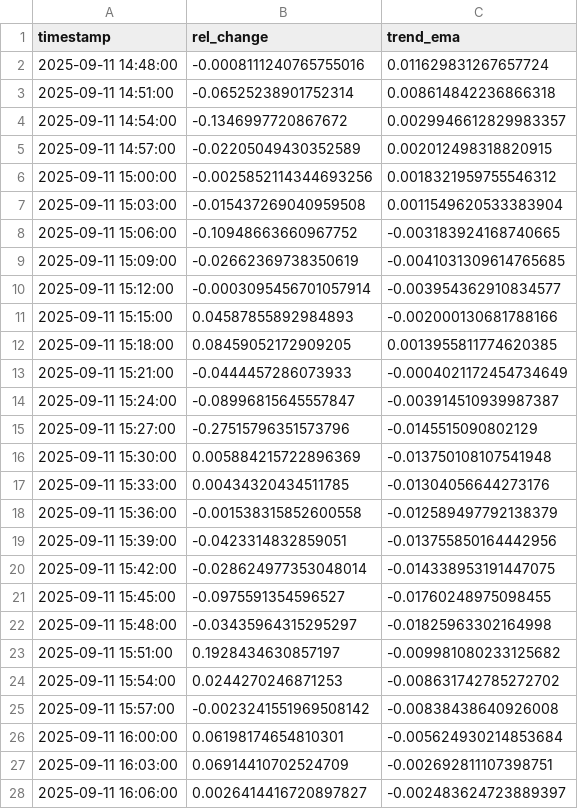
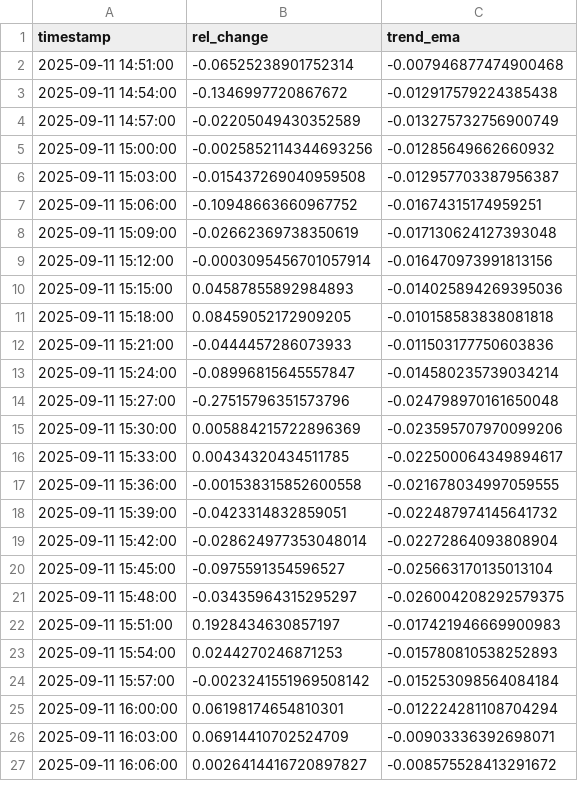
Before and after one commit to D3nnizz/Trend, a CSV file: data/trend_3m.csv, drawn as a sheet; only a part is shown; the diff covers the shown part only.

Commit message:
Update trend CSVs

```diff
--- a/data/trend_3m.csv
+++ b/data/trend_3m.csv
@@ -1,28 +1,27 @@
 timestamp,rel_change,trend_ema
-2025-09-11 14:48:00,-0.0008111240765755016,0.011629831267657724
-2025-09-11 14:51:00,-0.06525238901752314,0.008614842236866318
-2025-09-11 14:54:00,-0.1346997720867672,0.0029946612829983357
-2025-09-11 14:57:00,-0.02205049430352589,0.002012498318820915
-2025-09-11 15:00:00,-0.0025852114344693256,0.0018321959755546312
-2025-09-11 15:03:00,-0.015437269040959508,0.0011549620533383904
-2025-09-11 15:06:00,-0.10948663660967752,-0.003183924168740665
-2025-09-11 15:09:00,-0.02662369738350619,-0.0041031309614765685
-2025-09-11 15:12:00,-0.0003095456701057914,-0.003954362910834577
-2025-09-11 15:15:00,0.04587855892984893,-0.002000130681788166
-2025-09-11 15:18:00,0.08459052172909205,0.0013955811774620385
-2025-09-11 15:21:00,-0.0444457286073933,-0.0004021172454734649
-2025-09-11 15:24:00,-0.08996815645557847,-0.003914510939987387
-2025-09-11 15:27:00,-0.27515796351573796,-0.0145515090802129
-2025-09-11 15:30:00,0.005884215722896369,-0.013750108107541948
-2025-09-11 15:33:00,0.00434320434511785,-0.01304056644273176
-2025-09-11 15:36:00,-0.001538315852600558,-0.012589497792138379
-2025-09-11 15:39:00,-0.0423314832859051,-0.013755850164442956
-2025-09-11 15:42:00,-0.028624977353048014,-0.014338953191447075
-2025-09-11 15:45:00,-0.0975591354596527,-0.01760248975098455
-2025-09-11 15:48:00,-0.03435964315295297,-0.01825963302164998
-2025-09-11 15:51:00,0.1928434630857197,-0.009981080233125682
-2025-09-11 15:54:00,0.0244270246871253,-0.008631742785272702
-2025-09-11 15:57:00,-0.0023241551969508142,-0.00838438640926008
-2025-09-11 16:00:00,0.06198174654810301,-0.005624930214853684
-2025-09-11 16:03:00,0.06914410702524709,-0.002692811107398751
-2025-09-11 16:06:00,0.0026414416720897827,-0.002483624723889397
+2025-09-11 14:51:00,-0.06525238901752314,-0.007946877474900468
+2025-09-11 14:54:00,-0.1346997720867672,-0.012917579224385438
+2025-09-11 14:57:00,-0.02205049430352589,-0.013275732756900749
+2025-09-11 15:00:00,-0.0025852114344693256,-0.01285649662660932
+2025-09-11 15:03:00,-0.015437269040959508,-0.012957703387956387
+2025-09-11 15:06:00,-0.10948663660967752,-0.01674315174959251
+2025-09-11 15:09:00,-0.02662369738350619,-0.017130624127393048
+2025-09-11 15:12:00,-0.0003095456701057914,-0.016470973991813156
+2025-09-11 15:15:00,0.04587855892984893,-0.014025894269395036
+2025-09-11 15:18:00,0.08459052172909205,-0.010158583838081818
+2025-09-11 15:21:00,-0.0444457286073933,-0.011503177750603836
+2025-09-11 15:24:00,-0.08996815645557847,-0.014580235739034214
+2025-09-11 15:27:00,-0.27515796351573796,-0.024798970161650048
+2025-09-11 15:30:00,0.005884215722896369,-0.023595707970099206
+2025-09-11 15:33:00,0.00434320434511785,-0.022500064349894617
+2025-09-11 15:36:00,-0.001538315852600558,-0.021678034997059555
+2025-09-11 15:39:00,-0.0423314832859051,-0.022487974145641732
+2025-09-11 15:42:00,-0.028624977353048014,-0.02272864093808904
+2025-09-11 15:45:00,-0.0975591354596527,-0.025663170135013104
+2025-09-11 15:48:00,-0.03435964315295297,-0.026004208292579375
+2025-09-11 15:51:00,0.1928434630857197,-0.017421946669900983
+2025-09-11 15:54:00,0.0244270246871253,-0.015780810538252893
+2025-09-11 15:57:00,-0.0023241551969508142,-0.015253098564084184
+2025-09-11 16:00:00,0.06198174654810301,-0.012224281108704294
+2025-09-11 16:03:00,0.06914410702524709,-0.00903336392698071
+2025-09-11 16:06:00,0.0026414416720897827,-0.008575528413291672
```
Also changed, not shown: 1 added row and 73 edited cells elsewhere in this file.
